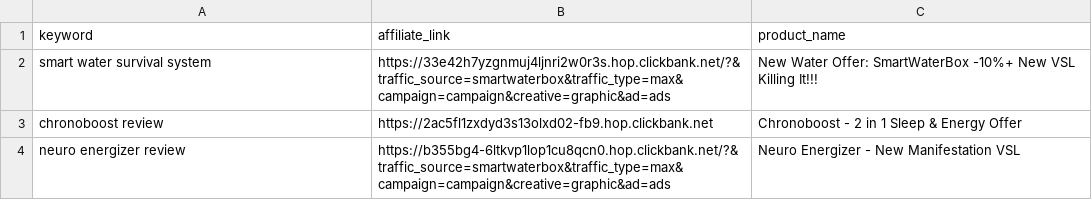
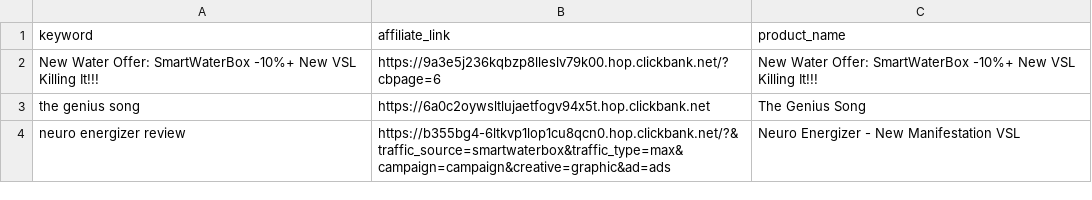
Before and after one commit to startknowledge/ultra-static-seo-engine, a CSV file: money-keywords.csv, drawn as a sheet.

Commit message:
🚀 update [skip ci]

```diff
--- a/money-keywords.csv
+++ b/money-keywords.csv
@@ -1,4 +1,4 @@
 keyword,affiliate_link,product_name
-smart water survival system,https://33e42h7yzgnmuj4ljnri2w0r3s.hop.clickbank.net/?&traffic_source=smartwaterbox&traffic_type=max&campaign=campaign&creative=graphic&ad=ads,New Water Offer: SmartWaterBox -10%+ New VSL Killing It!!!
-chronoboost review,https://2ac5fl1zxdyd3s13olxd02-fb9.hop.clickbank.net,Chronoboost - 2 in 1 Sleep & Energy Offer
+New Water Offer: SmartWaterBox -10%+ New VSL Killing It!!!,https://9a3e5j236kqbzp8lleslv79k00.hop.clickbank.net/?cbpage=6,New Water Offer: SmartWaterBox -10%+ New VSL Killing It!!!
+the genius song,https://6a0c2oywsltlujaetfogv94x5t.hop.clickbank.net,The Genius Song
 neuro energizer review,https://b355bg4-6ltkvp1lop1cu8qcn0.hop.clickbank.net/?&traffic_source=smartwaterbox&traffic_type=max&campaign=campaign&creative=graphic&ad=ads,Neuro Energizer - New Manifestation VSL
```
